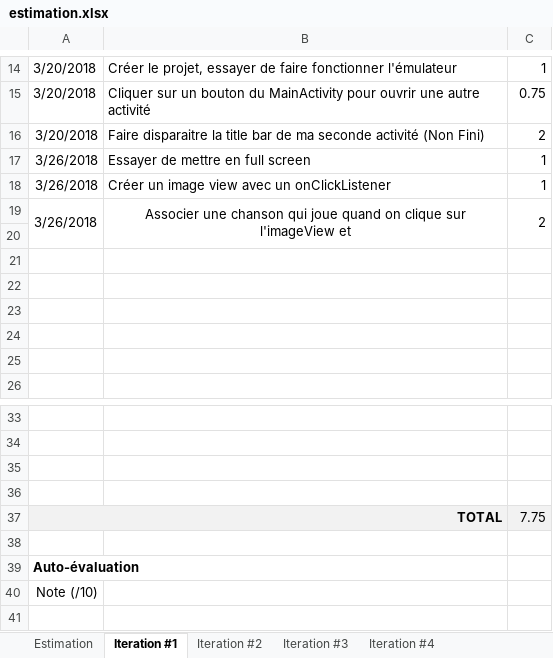
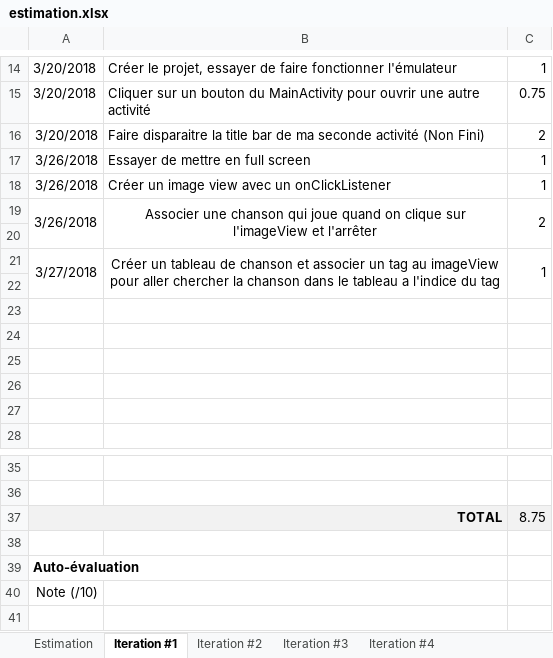
Before and after one commit to yankees35/ProjectAndroid_LerGa, an Excel workbook: Doc/estimation.xlsx, sheet Iteration #1, drawn as a sheet; only a part is shown, gaps mark what is left out; values as stored, in another font and other column widths than the file's, no borders; charts and pictures not drawn; removed rows and columns are numbered as before the commit, all else as after; the diff names each change by its address in the sheet, - before the commit and + after, or states it on an @@ line.

```diff
--- a/Doc/estimation.xlsx (sheet Iteration #1)
+++ b/Doc/estimation.xlsx (sheet Iteration #1)
-A19:A20 merged
+A19:A20 merged
-B19: …l'imageView et
+B19: …l'imageView et l'arrêter
-B19:B20 merged
+B19:B20 merged
-C19:C20 merged
+C19:C20 merged
+row 20: (empty)
+row 21: 3/27/2018 | Créer un tableau de chanson et associer un tag au imageView pour aller chercher la chanson dans le tableau a l'indice du tag | 1
-row 35: (empty)
-row 36: (empty)
-C37: 7.75
+C37: 8.75
```
Also changed, not shown: 5 other files.
